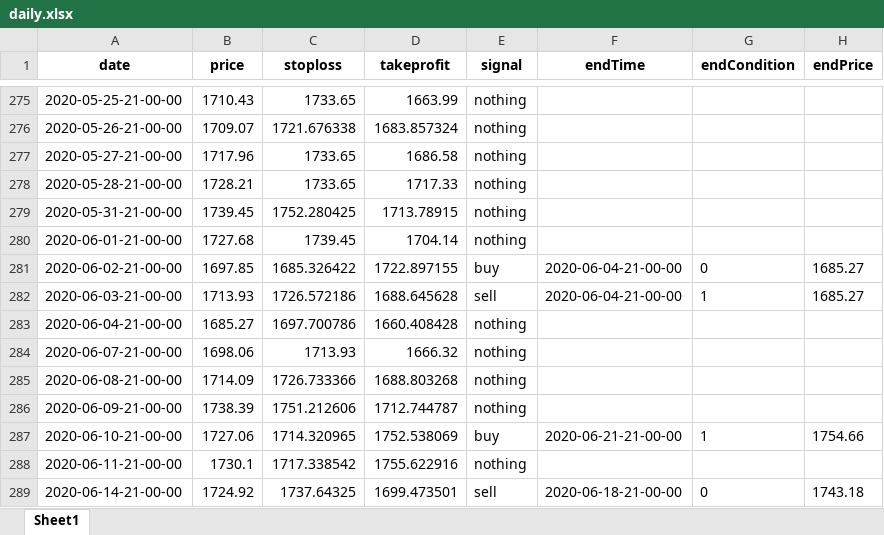
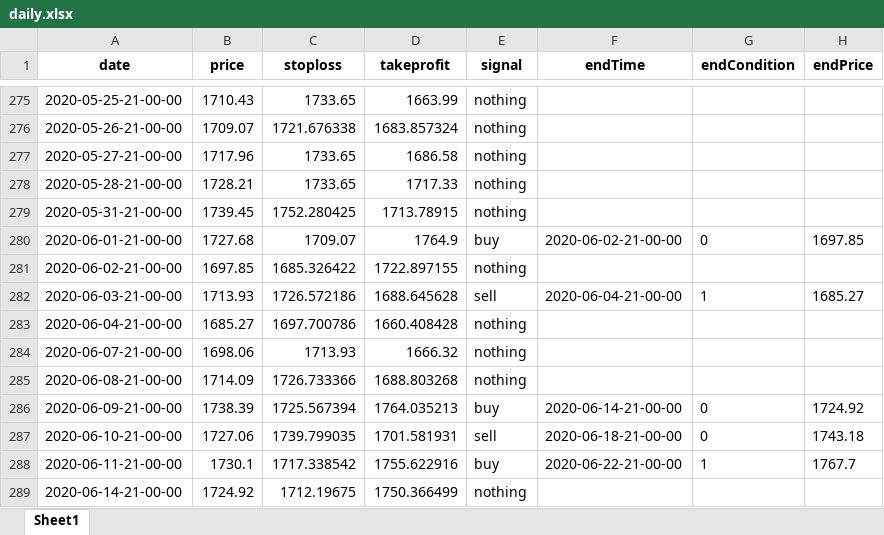
Before and after one commit to ArazAbedini/random_forest_stock, an Excel workbook: daily.xlsx, sheet Sheet1, drawn as a sheet; only a part is shown, gaps mark what is left out; values as stored, in another font and other column widths than the file's, no borders; the diff covers the shown part only; the diff names each change by its address in the sheet, - before the commit and + after, or states it on an @@ line.

```diff
--- a/daily.xlsx (sheet Sheet1)
+++ b/daily.xlsx (sheet Sheet1)
-C280 (stoploss): 1739.45
+C280 (stoploss): 1709.07
-D280 (takeprofit): 1704.14
+D280 (takeprofit): 1764.9
-E280 (signal): nothing
+E280 (signal): buy
-F280 (endTime): (empty)
+F280 (endTime): 2020-06-02-21-00-00
-G280 (endCondition): (empty)
+G280 (endCondition): 0
-H280 (endPrice): (empty)
+H280 (endPrice): 1697.85
-E281 (signal): buy
+E281 (signal): nothing
-F281 (endTime): 2020-06-04-21-00-00
+F281 (endTime): (empty)
-G281 (endCondition): 0
+G281 (endCondition): (empty)
-H281 (endPrice): 1685.27
+H281 (endPrice): (empty)
-C286 (stoploss): 1751.212606
+C286 (stoploss): 1725.567394
-D286 (takeprofit): 1712.744787
+D286 (takeprofit): 1764.035213
-E286 (signal): nothing
+E286 (signal): buy
-F286 (endTime): (empty)
+F286 (endTime): 2020-06-14-21-00-00
-G286 (endCondition): (empty)
+G286 (endCondition): 0
-H286 (endPrice): (empty)
+H286 (endPrice): 1724.92
-C287 (stoploss): 1714.320965
+C287 (stoploss): 1739.799035
-D287 (takeprofit): 1752.538069
+D287 (takeprofit): 1701.581931
-E287 (signal): buy
+E287 (signal): sell
-F287 (endTime): 2020-06-21-21-00-00
+F287 (endTime): 2020-06-18-21-00-00
-G287 (endCondition): 1
+G287 (endCondition): 0
-H287 (endPrice): 1754.66
+H287 (endPrice): 1743.18
-E288 (signal): nothing
+E288 (signal): buy
-F288 (endTime): (empty)
+F288 (endTime): 2020-06-22-21-00-00
-G288 (endCondition): (empty)
+G288 (endCondition): 1
-H288 (endPrice): (empty)
+H288 (endPrice): 1767.7
-C289 (stoploss): 1737.64325
+C289 (stoploss): 1712.19675
-D289 (takeprofit): 1699.473501
+D289 (takeprofit): 1750.366499
-E289 (signal): sell
+E289 (signal): nothing
-F289 (endTime): 2020-06-18-21-00-00
+F289 (endTime): (empty)
-G289 (endCondition): 0
+G289 (endCondition): (empty)
-H289 (endPrice): 1743.18
+H289 (endPrice): (empty)
```
Also changed, not shown: 1572 edited cells elsewhere in this sheet, 3 other files.
